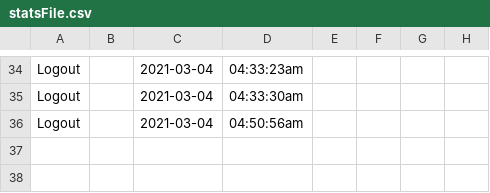
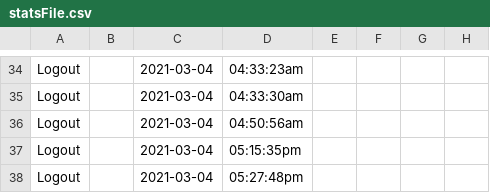
Before and after one commit to brownw15/RHCAH2021, a CSV file: calendar/statsFile.csv, drawn as a sheet; only a part is shown, gaps mark what is left out.

```diff
--- a/calendar/statsFile.csv
+++ b/calendar/statsFile.csv
@@ -36 +36,3 @@ Logout," "," 2021-03-04"," 04:33:30am"
 Logout," "," 2021-03-04"," 04:50:56am"
+Logout," "," 2021-03-04"," 05:15:35pm"
+Logout," "," 2021-03-04"," 05:27:48pm"
```
Also changed, not shown: 2 other files.
